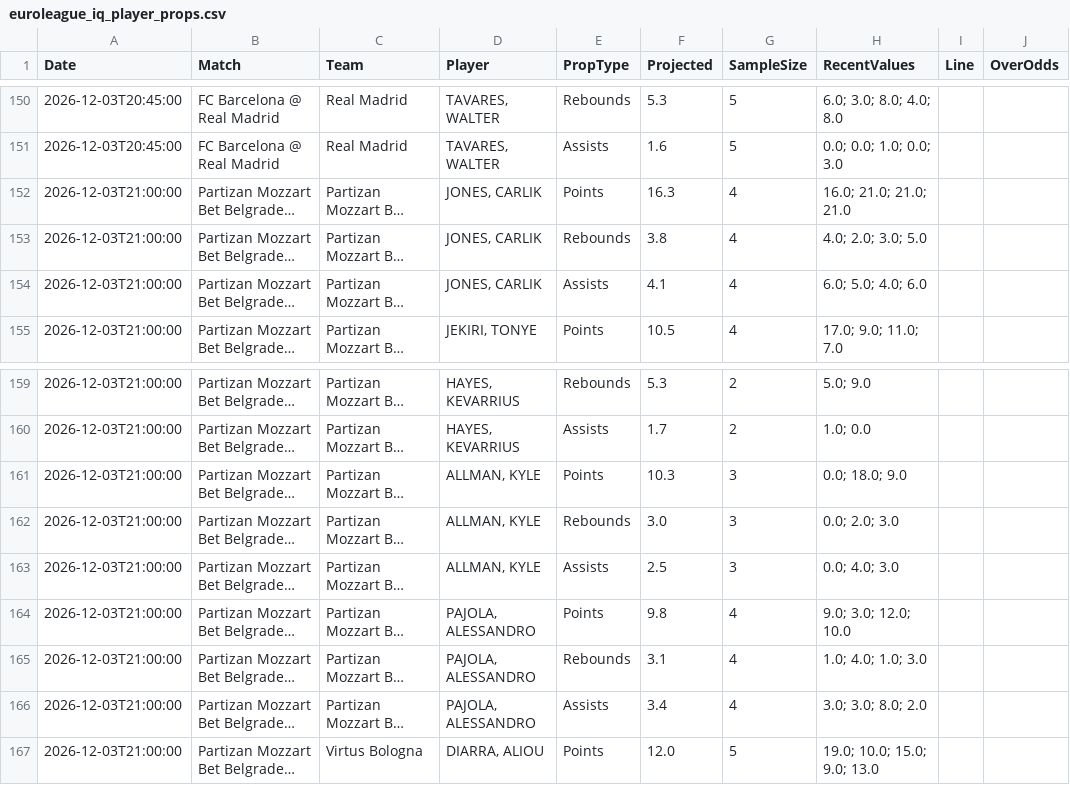
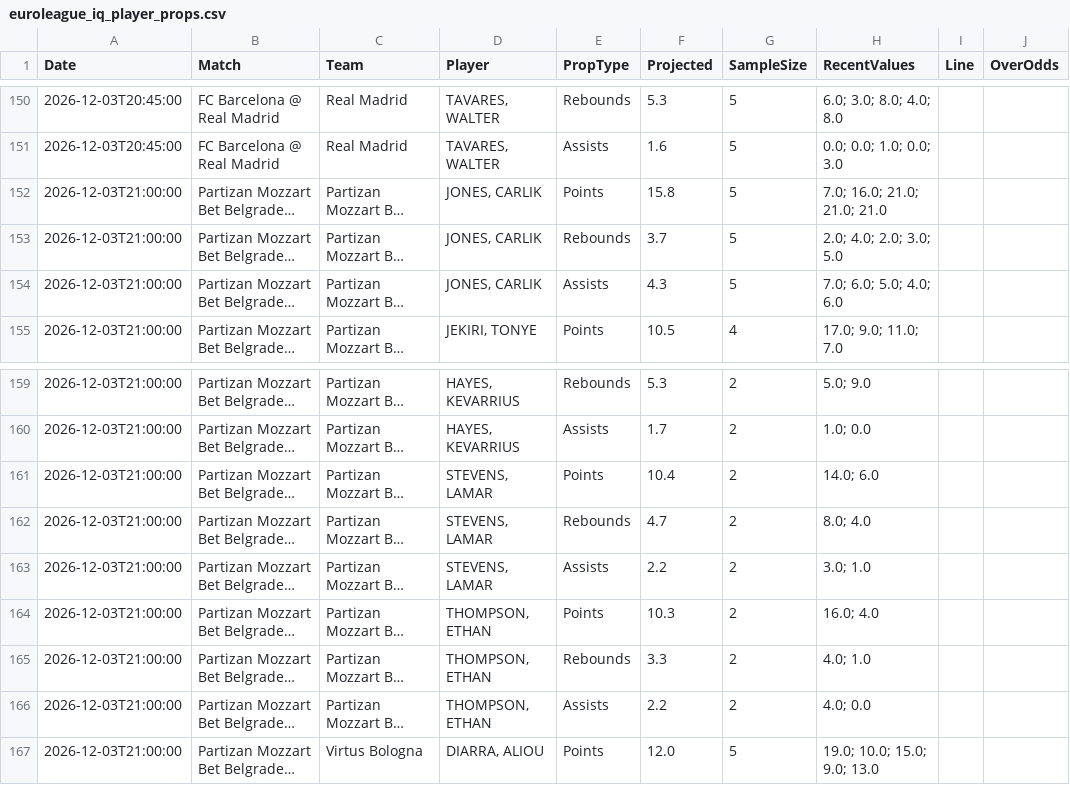
Before and after one commit to niibaboo/SportsIQ, a CSV file: docs/euroleague_iq_player_props.csv, drawn as a sheet; only a part is shown, gaps mark what is left out; long unchanged cells end in …; the diff covers the shown part only; the diff names each change by its address in the sheet, - before the commit and + after, or states it on an @@ line.

```diff
--- a/docs/euroleague_iq_player_props.csv
+++ b/docs/euroleague_iq_player_props.csv
-F152 (Projected): 16.3
+F152 (Projected): 15.8
-G152:G154 (SampleSize): 4
+G152:G154 (SampleSize): 5
-H152 (RecentValues): 16.0; 21.0; 21.0; 21.0
+H152 (RecentValues): 7.0; 16.0; 21.0; 21.0; 21.0
-F153 (Projected): 3.8
+F153 (Projected): 3.7
-H153 (RecentValues): 4.0; 2.0; 3.0; 5.0
+H153 (RecentValues): 2.0; 4.0; 2.0; 3.0; 5.0
-F154 (Projected): 4.1
+F154 (Projected): 4.3
-H154 (RecentValues): 6.0; 5.0; 4.0; 6.0
+H154 (RecentValues): 7.0; 6.0; 5.0; 4.0; 6.0
-D161:D163 (Player): ALLMAN, KYLE
+D161:D163 (Player): STEVENS, LAMAR
-F161 (Projected): 10.3
+F161 (Projected): 10.4
-G161:G163 (SampleSize): 3
+G161:G163 (SampleSize): 2
-H161 (RecentValues): 0.0; 18.0; 9.0
+H161 (RecentValues): 14.0; 6.0
-F162 (Projected): 3.0
+F162 (Projected): 4.7
-H162 (RecentValues): 0.0; 2.0; 3.0
+H162 (RecentValues): 8.0; 4.0
-F163 (Projected): 2.5
+F163 (Projected): 2.2
-H163 (RecentValues): 0.0; 4.0; 3.0
+H163 (RecentValues): 3.0; 1.0
-D164:D166 (Player): PAJOLA, ALESSANDRO
+D164:D166 (Player): THOMPSON, ETHAN
-F164 (Projected): 9.8
+F164 (Projected): 10.3
-G164:G166 (SampleSize): 4
+G164:G166 (SampleSize): 2
-H164 (RecentValues): 9.0; 3.0; 12.0; 10.0
+H164 (RecentValues): 16.0; 4.0
-F165 (Projected): 3.1
+F165 (Projected): 3.3
-H165 (RecentValues): 1.0; 4.0; 1.0; 3.0
+H165 (RecentValues): 4.0; 1.0
-F166 (Projected): 3.4
+F166 (Projected): 2.2
-H166 (RecentValues): 3.0; 3.0; 8.0; 2.0
+H166 (RecentValues): 4.0; 0.0
```
Also changed, not shown: 3 added rows, 3 removed rows and 73 edited cells elsewhere in this file, docs/euroleague_iq_predictions.csv, 4 other files.
